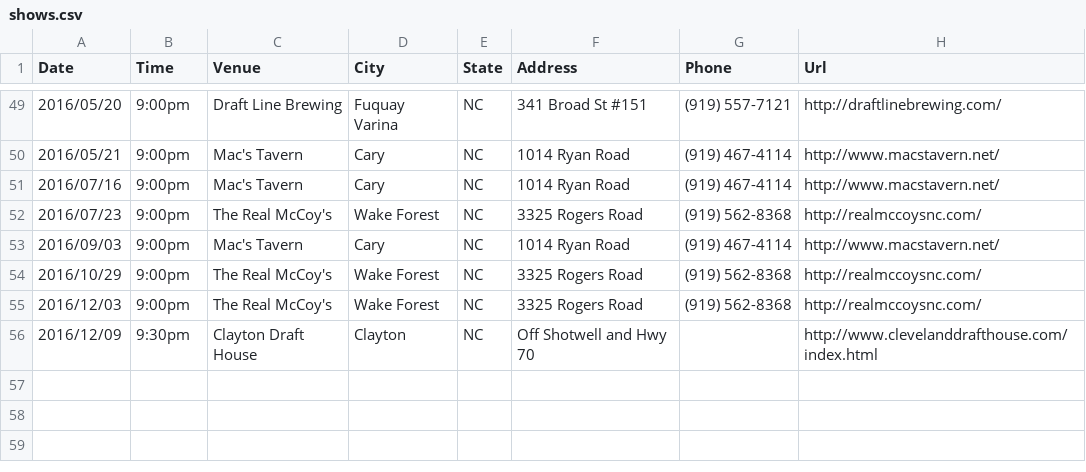
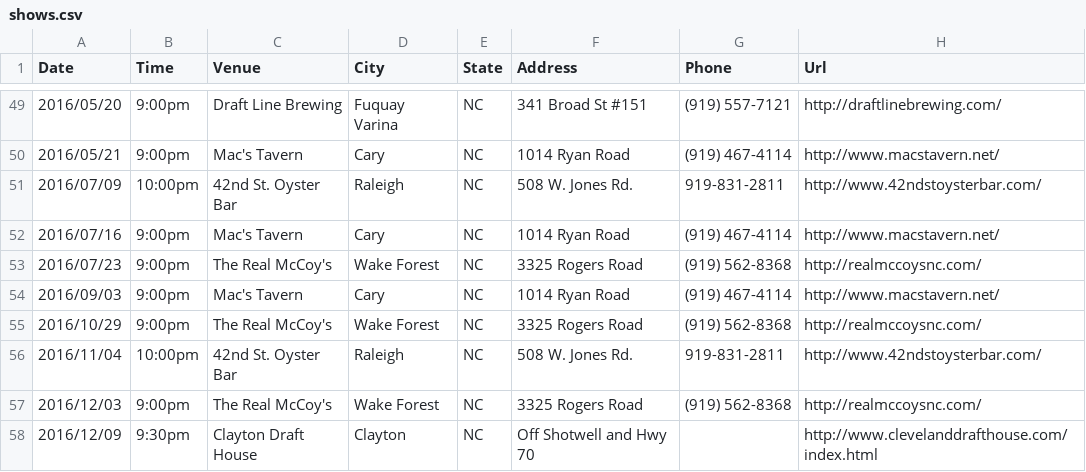
Before and after one commit to teamolympusgames/redlinenc, a CSV file: _data/shows.csv, drawn as a sheet; only a part is shown, gaps mark what is left out; the diff names each change by its address in the sheet, - before the commit and + after, or states it on an @@ line.

Commit message:
Update shows.csv

```diff
--- a/_data/shows.csv
+++ b/_data/shows.csv
+row 51: 2016/07/09 | 10:00pm | 42nd St. Oyster Bar | Raleigh | NC | 508 W. Jones Rd. | 919-831-2811 | http://www.42ndstoysterbar.com/
+row 56: 2016/11/04 | 10:00pm | 42nd St. Oyster Bar | Raleigh | NC | 508 W. Jones Rd. | 919-831-2811 | http://www.42ndstoysterbar.com/
```
